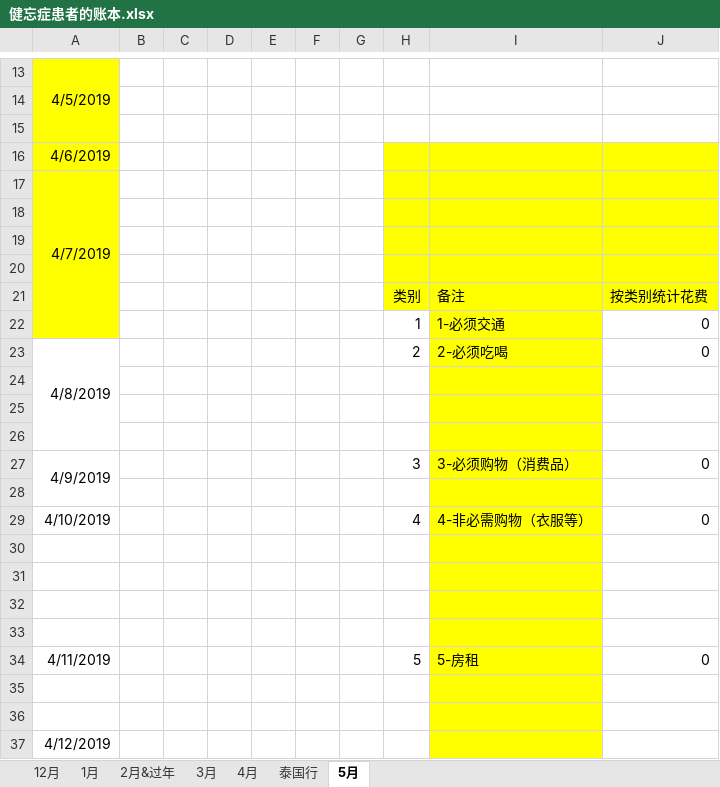
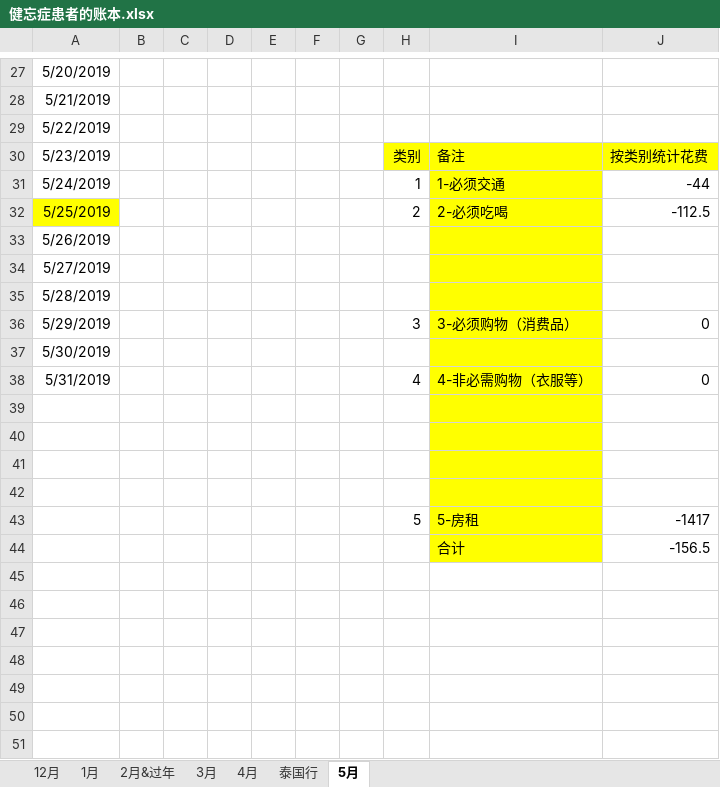
Before and after one commit to sxlcjqq/-, an Excel workbook: 账本/健忘症患者的账本.xlsx, sheet 5月, drawn as a sheet; only a part is shown, gaps mark what is left out; values as stored, in another font and other column widths than the file's, no borders; removed rows and columns are numbered as before the commit, all else as after; the diff covers the shown part only; the diff names each change by its address in the sheet, - before the commit and + after, or states it on an @@ line.

```diff
--- a/账本/健忘症患者的账本.xlsx (sheet 5月)
+++ b/账本/健忘症患者的账本.xlsx (sheet 5月)
-A27: 4/5/2019
+A27: 5/20/2019
-A27 fill: #FFFF00
+A27 fill: none
-A13:A15 merged
-row 14: (empty)
-row 15: (empty)
-A28: 4/6/2019
+A28: 5/21/2019
-A28:A29 fill: #FFFF00
+A28:A29 fill: none
-H28:J29 fill: #FFFF00
+H28:J29 fill: none
-A29: 4/7/2019
+A29: 5/22/2019
-A17:A22 merged
-row 18: (empty)
-row 19: (empty)
-row 20: (empty)
-A30: (empty)
+A30: 5/23/2019
-A30:A31 fill: #FFFF00
+A30:A31 fill: none
-A31: (empty)
+A31: 5/24/2019
-J31: 0
+J31: -44
-A32: 4/8/2019
+A32: 5/25/2019
-A32 fill: none
+A32 fill: #FFFF00
-A23:A26 merged
-J32: 0
+J32: -112.5
-A33: (empty)
+A33: 5/26/2019
-A34: (empty)
+A34: 5/27/2019
-A35: (empty)
+A35: 5/28/2019
-A36: 4/9/2019
+A36: 5/29/2019
-A27:A28 merged
-A37: (empty)
+A37: 5/30/2019
-A38: 4/10/2019
+A38: 5/31/2019
-row 34: 4/11/2019 |  |  |  |  |  |  | 5 | 5-房租 | 0
-row 43: (empty)
+row 43:  |  |  |  |  |  |  | 5 | 5-房租 | -1417
-row 44: (empty)
+row 44:  |  |  |  |  |  |  |  | 合计 | -156.5
-row 37: 4/12/2019
```
Also changed, not shown: 14 added rows, 19 removed rows, 14 edited cells, cell formats and merged cells elsewhere in this sheet, sheet 4月, sheet 泰国行, sheet 2月&过年, sheet 1月, sheet 12月, sheet 3月, formulas that keep their value.
